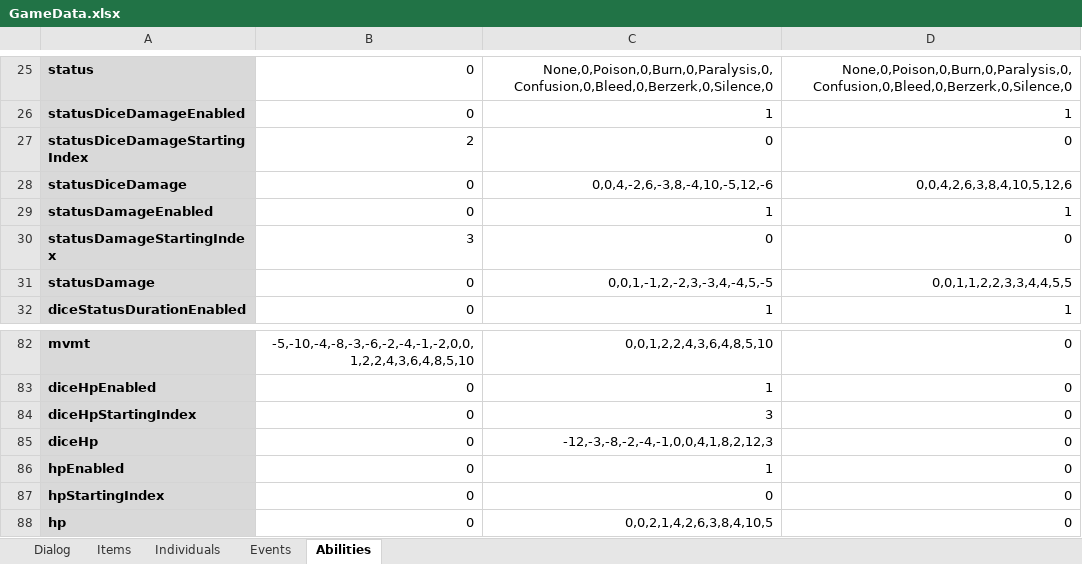
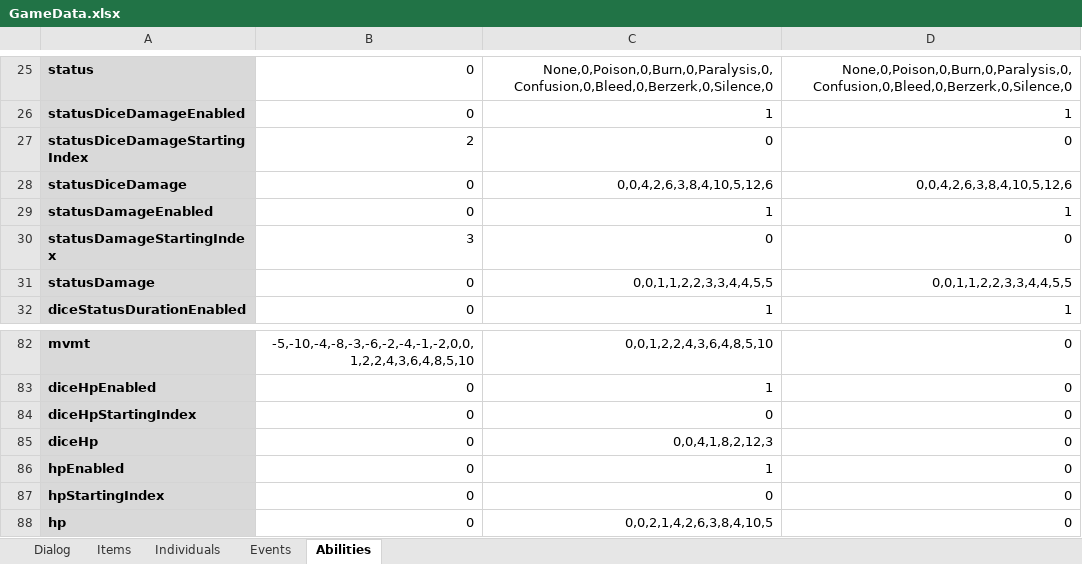
Before and after one commit to schil227/Natural_1, an Excel workbook: GameData.xlsx, sheet Abilities, drawn as a sheet; only a part is shown, gaps mark what is left out; values as stored, in another font and other column widths than the file's, no borders; the diff names each change by its address in the sheet, - before the commit and + after, or states it on an @@ line.

Commit message:
I've started going through the arduous process of implementing all the business logic of the abilities - right now I'm just trying to get everything working just for perminant abilities.
Things are looking good, however it looks like I may need to do some
refactoring: totalHP/Mana doesn't make a lot of since, since it's
composed of multiple attributes, which require getAttribute calls. The
sensible choice would be to compose the totalHP/Mana value every time
it's used, but doing so creates some confusion on what
'totalHP'/'totalMana' really means - I think I may have to do a nasty
name change to 'baseHP/Mana'. Yuck.

Aside from that, I added a new ability effect (actions) and I made the
checking functionality more robust when decreasing CON/WILL w.r.t.
totalMana/totalHP.

```diff
--- a/GameData.xlsx (sheet Abilities)
+++ b/GameData.xlsx (sheet Abilities)
-C28: 0,0,4,-2,6,-3,8,-4,10,-5,12,-6
+C28: 0,0,4,2,6,3,8,4,10,5,12,6
-C31: 0,0,1,-1,2,-2,3,-3,4,-4,5,-5
+C31: 0,0,1,1,2,2,3,3,4,4,5,5
-C84: 3
+C84: 0
-C85: -12,-3,-8,-2,-4,-1,0,0,4,1,8,2,12,3
+C85: 0,0,4,1,8,2,12,3
```
Also changed, not shown: 8 other files.
